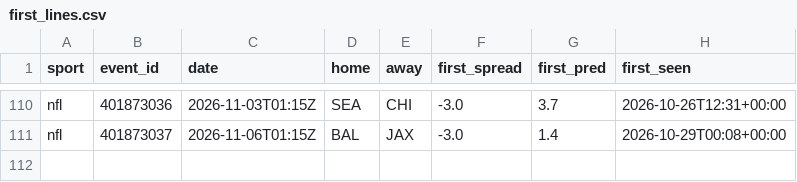
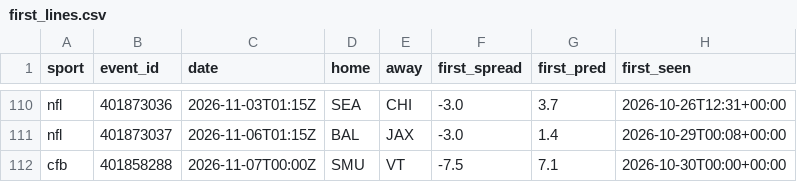
Before and after one commit to adotscotty/HandsDownAI, a CSV file: data/first_lines.csv, drawn as a sheet; only a part is shown, gaps mark what is left out.

```diff
--- a/data/first_lines.csv
+++ b/data/first_lines.csv
@@ -111 +111,2 @@ nfl,401873036,2026-11-03T01:15Z,SEA,CHI,-3.0,3.7,2026-10-26T12:31+00:00
 nfl,401873037,2026-11-06T01:15Z,BAL,JAX,-3.0,1.4,2026-10-29T00:08+00:00
+cfb,401858288,2026-11-07T00:00Z,SMU,VT,-7.5,7.1,2026-10-30T00:00+00:00
```
Also changed, not shown: data/pregame_log.csv, 4 other files.
